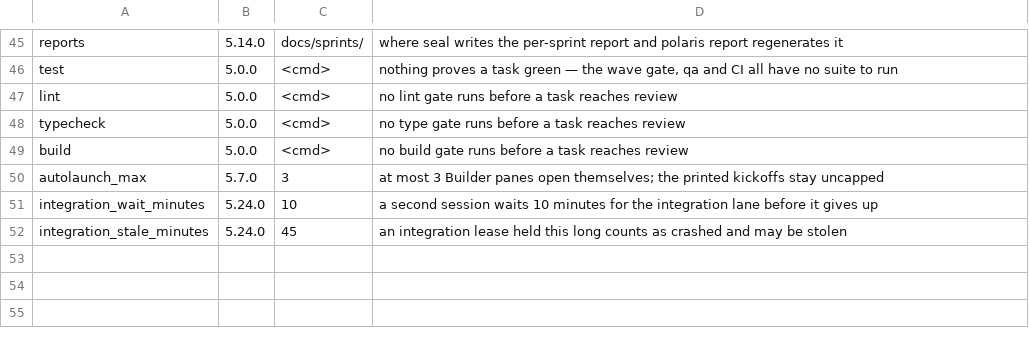
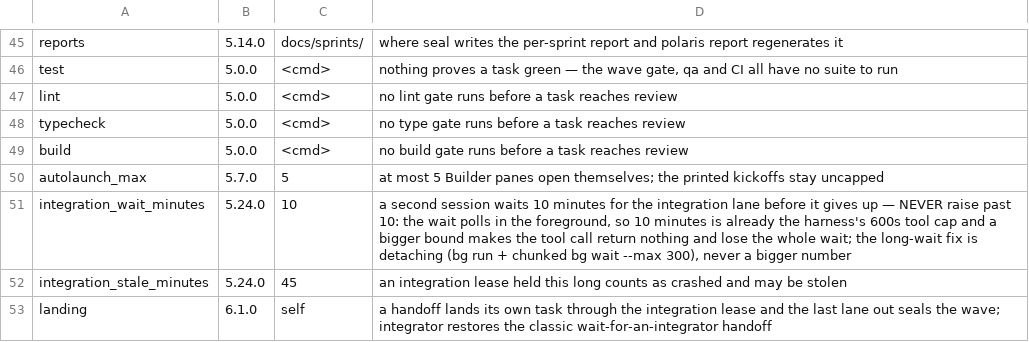
Before and after one commit to oscarsolis3301/POLARIS, a TSV file: ops/KEYS.tsv, drawn as a sheet; only a part is shown, gaps mark what is left out.

```diff
--- a/ops/KEYS.tsv
+++ b/ops/KEYS.tsv
@@ -49,4 +49,5 @@ typecheck	5.0.0	<cmd>	no type gate runs before a task reaches review
 build	5.0.0	<cmd>	no build gate runs before a task reaches review
-autolaunch_max	5.7.0	3	at most 3 Builder panes open themselves; the printed kickoffs stay uncapped
-integration_wait_minutes	5.24.0	10	a second session waits 10 minutes for the integration lane before it gives up
+autolaunch_max	5.7.0	5	at most 5 Builder panes open themselves; the printed kickoffs stay uncapped
+integration_wait_minutes	5.24.0	10	a second session waits 10 minutes for the integration lane before it gives up — NEVER raise past 10: the wait polls in the foreground, so 10 minutes is already the harness's 600s tool cap and a bigger bound makes the tool call return nothing and lose the whole wait; the long-wait fix is detaching (bg run + chunked bg wait --max 300), never a bigger number
 integration_stale_minutes	5.24.0	45	an integration lease held this long counts as crashed and may be stolen
+landing	6.1.0	self	a handoff lands its own task through the integration lease and the last lane out seals the wave; integrator restores the classic wait-for-an-integrator handoff
```
Also changed, not shown: 16 other files.
